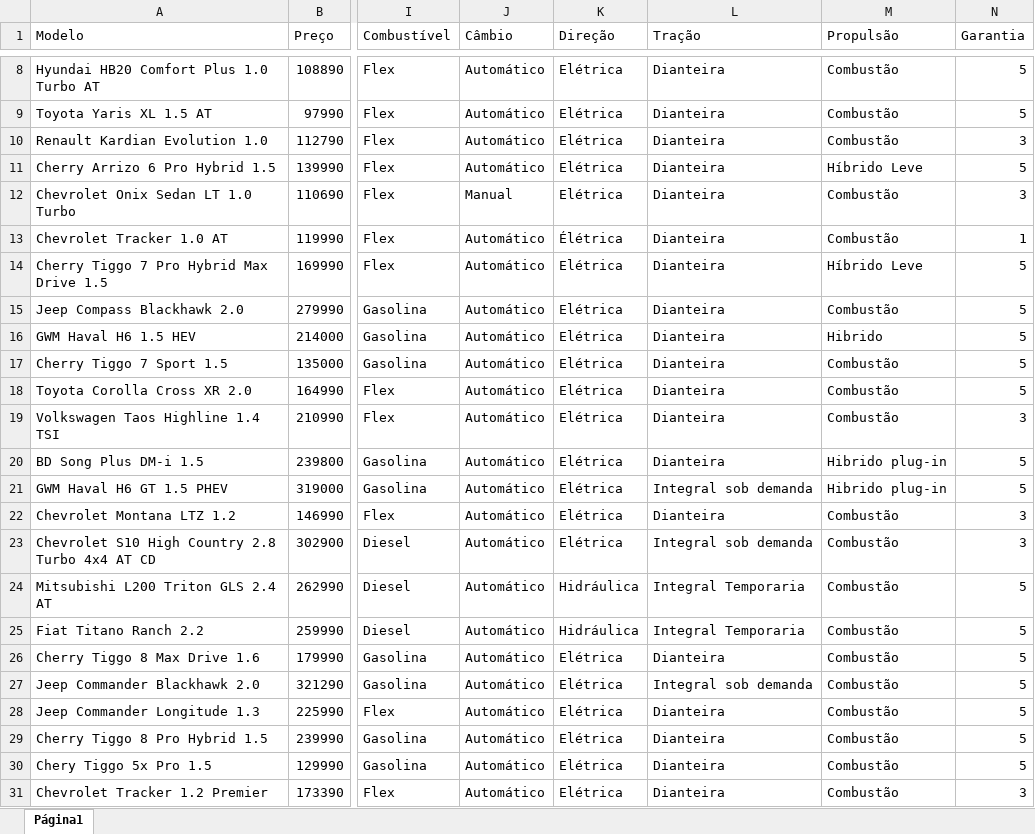
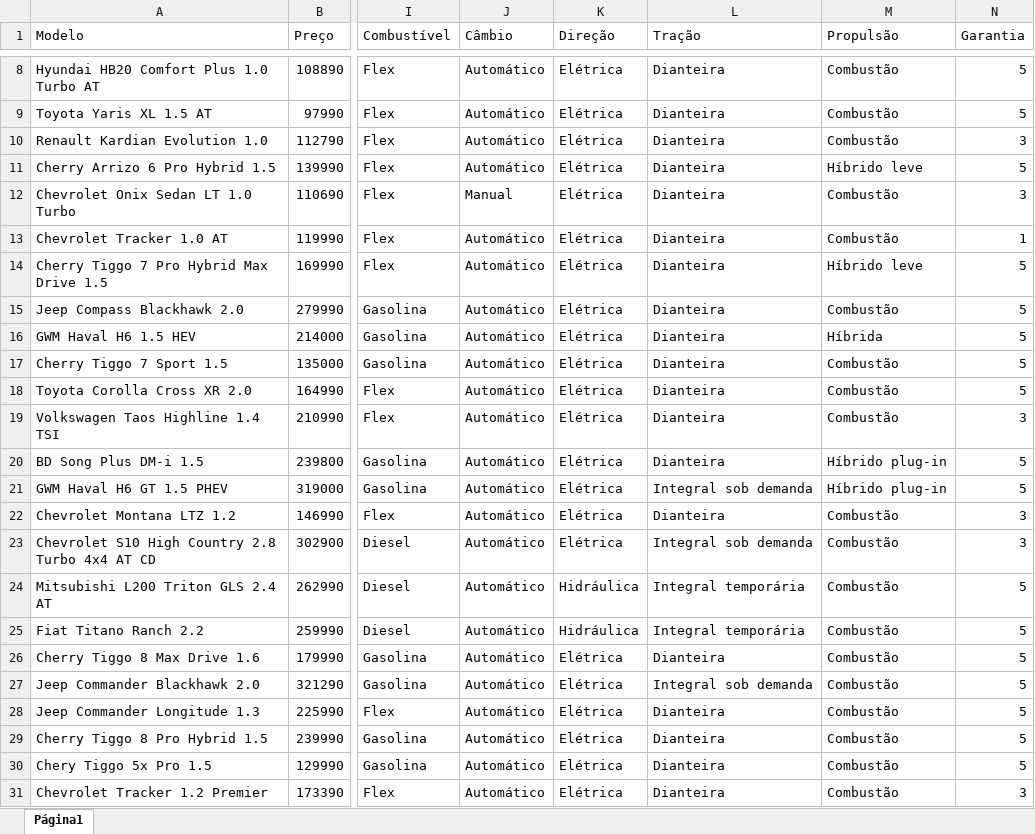
Before and after one commit to SOekd/consultordecarros, an Excel workbook: src/main/resources/carros.xlsx, sheet Página1, drawn as a sheet; only a part is shown, gaps mark what is left out; values as stored, in another font and other column widths than the file's, no borders; charts and pictures and table styles not drawn; the diff names each change by its address in the sheet, - before the commit and + after, or states it on an @@ line.

```diff
--- a/src/main/resources/carros.xlsx (sheet Página1)
+++ b/src/main/resources/carros.xlsx (sheet Página1)
-M11 (Propulsão): Híbrido Leve
+M11 (Propulsão): Híbrido leve
-K13 (Direção): Élétrica
+K13 (Direção): Elétrica
-M14 (Propulsão): Híbrido Leve
+M14 (Propulsão): Híbrido leve
-M16 (Propulsão): Hibrido
+M16 (Propulsão): Híbrida
-M20:M21 (Propulsão): Hibrido plug-in
+M20:M21 (Propulsão): Híbrido plug-in
-L24:L25 (Tração): Integral Temporaria
+L24:L25 (Tração): Integral temporária
```
Also changed, not shown: 34 other files.
